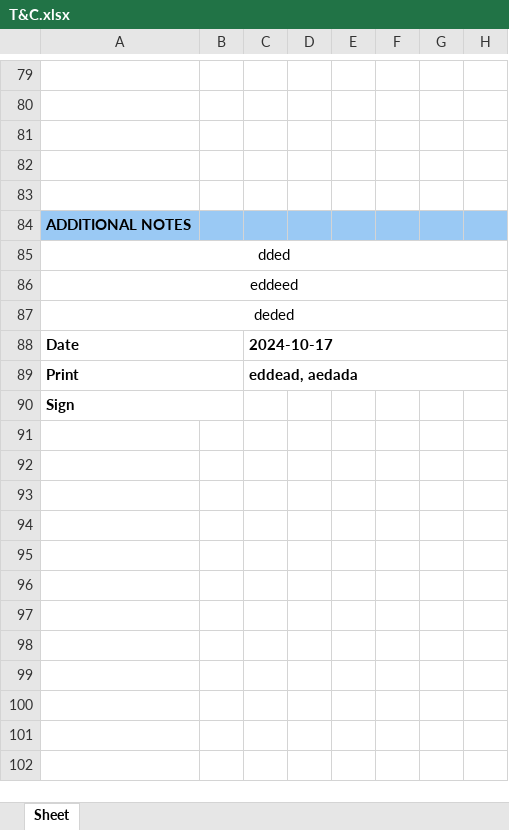
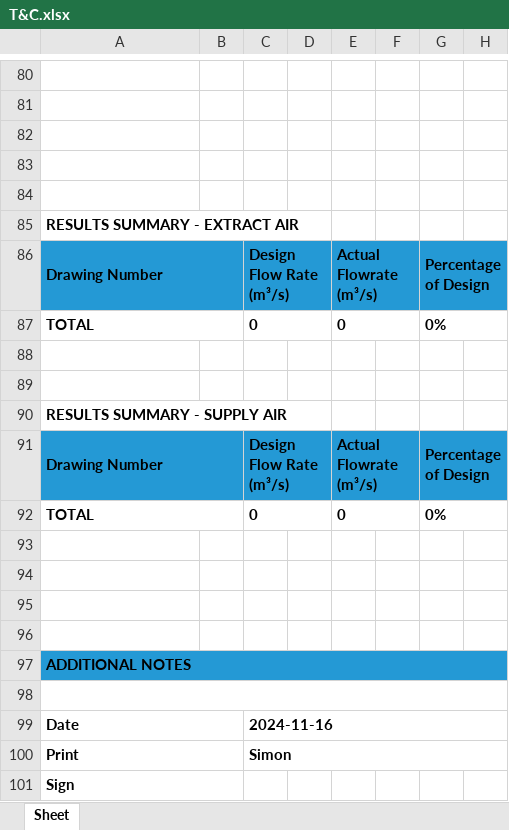
Before and after one commit to YazHunjul/HaltonUK2, an Excel workbook: T&C.xlsx, sheet Sheet, drawn as a sheet; only a part is shown, gaps mark what is left out; values as stored, in another font and other column widths than the file's, no borders; charts and pictures not drawn; removed rows and columns are numbered as before the commit, all else as after; the diff covers the shown part only; the diff names each change by its address in the sheet, - before the commit and + after, or states it on an @@ line.

```diff
--- a/T&C.xlsx (sheet Sheet)
+++ b/T&C.xlsx (sheet Sheet)
+row 85: RESULTS SUMMARY - EXTRACT AIR
+row 86: Drawing Number |  | Design Flow Rate (m³/s) |  | Actual Flowrate (m³/s) |  | Percentage of Design
+row 87: TOTAL |  | 0 |  | 0 |  | 0%
+row 88: (empty)
+row 89: (empty)
+row 90: RESULTS SUMMARY - SUPPLY AIR
+row 91: Drawing Number |  | Design Flow Rate (m³/s) |  | Actual Flowrate (m³/s) |  | Percentage of Design
+row 92: TOTAL |  | 0 |  | 0 |  | 0%
+row 93: (empty)
+row 94: (empty)
+row 95: (empty)
+row 96: (empty)
-A97 fill: #9AC9F4
+A97 fill: #2499D5
+A97:H97 merged
-B97:H97 fill: #9AC9F4
+B97:H97 fill: none
-A98: dded
+A98: (empty)
-row 86: eddeed
-row 87: deded
-C99: 2024-10-17
+C99: 2024-11-16
-C100: eddead, aedada
+C100: Simon
```
Also changed, not shown: 12 added rows, 11 removed rows, 17 edited cells, cell formats and merged cells elsewhere in this sheet, charts or pictures, 6 other files.
